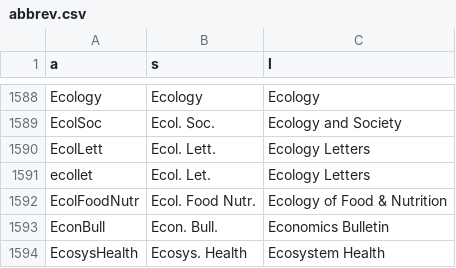
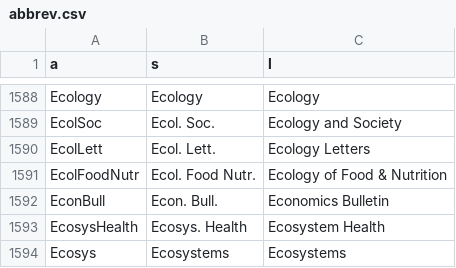
Before and after one commit to seananderson/csl-abbrev, a CSV file: abbrev.csv, drawn as a sheet; only a part is shown, gaps mark what is left out; the shorter side is filled out with more unchanged rows; the diff names each change by its address in the sheet, - before the commit and + after, or states it on an @@ line.

Commit message:
Make Ecol. Let. -> Ecol. Lett.

```diff
--- a/abbrev.csv
+++ b/abbrev.csv
-row 1591: ecollet | Ecol. Let. | Ecology Letters
```
Also changed, not shown: 3 other files.
